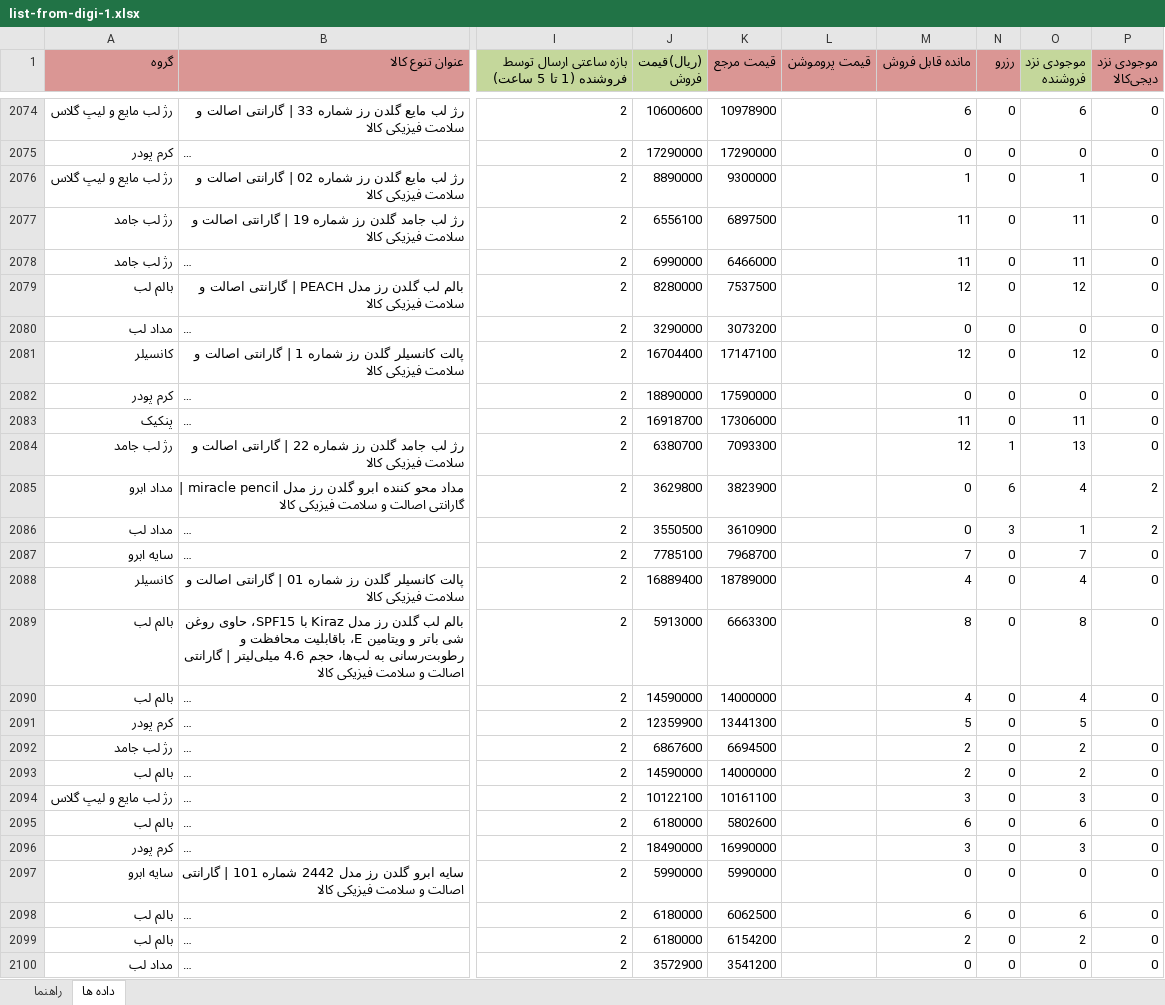
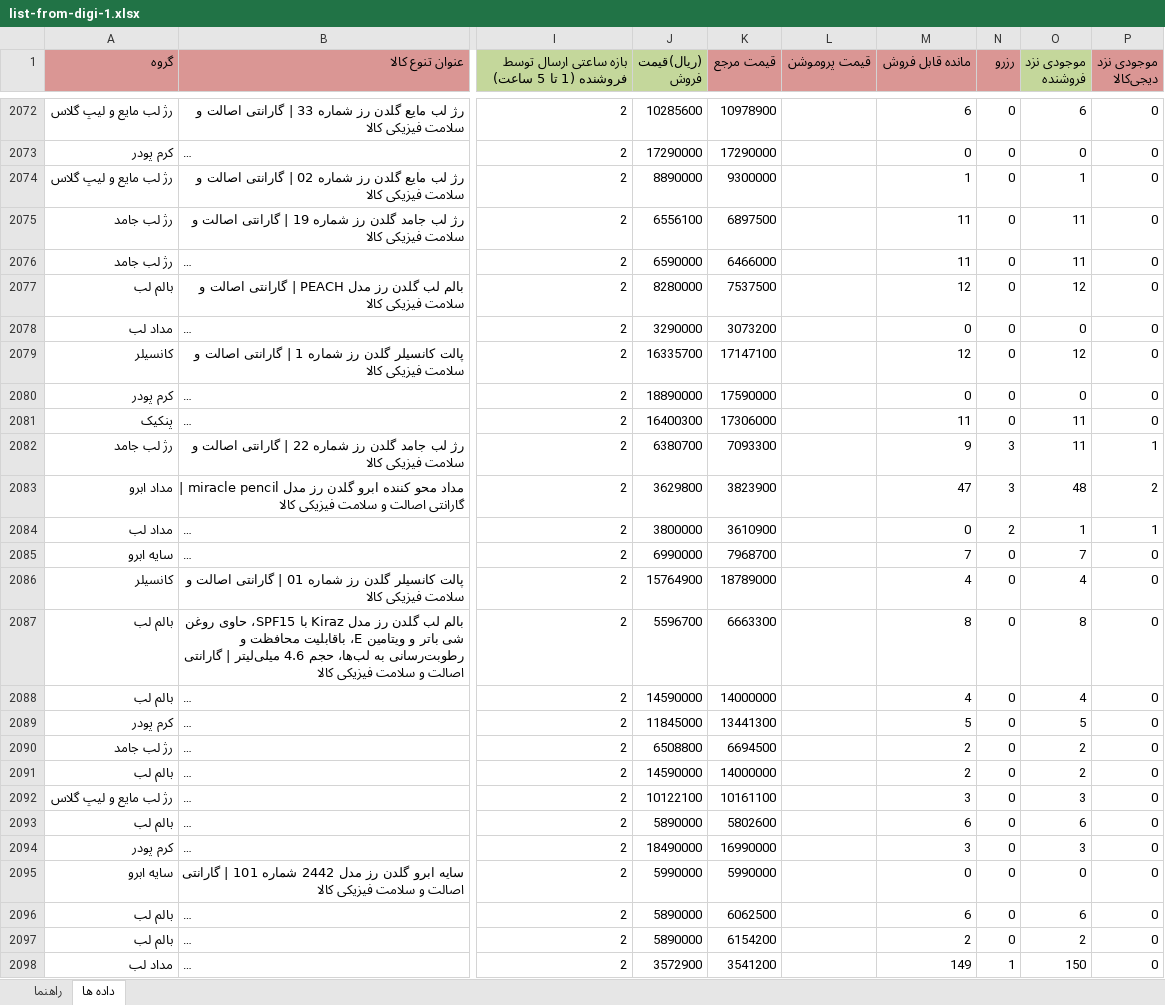
Before and after one commit to behzad-afsari/inventory-digi-2.6-1405, an Excel workbook: model/data/list-products-from-digi/list-from-digi-1.xlsx, sheet داده ها, drawn as a sheet; only a part is shown, gaps mark what is left out; long unchanged cells end in …; values as stored, in another font and other column widths than the file's, no borders; addresses are those after the commit; the diff covers the shown part only; the diff names each change by its address in the sheet, - before the commit and + after, or states it on an @@ line.

```diff
--- a/model/data/list-products-from-digi/list-from-digi-1.xlsx (sheet داده ها)
+++ b/model/data/list-products-from-digi/list-from-digi-1.xlsx (sheet داده ها)
-J2072 ((ریال)قیمت فروش): 10600600
+J2072 ((ریال)قیمت فروش): 10285600
-J2076 ((ریال)قیمت فروش): 6990000
+J2076 ((ریال)قیمت فروش): 6590000
-J2079 ((ریال)قیمت فروش): 16704400
+J2079 ((ریال)قیمت فروش): 16335700
-J2081 ((ریال)قیمت فروش): 16918700
+J2081 ((ریال)قیمت فروش): 16400300
-M2082 (مانده قابل فروش): 12
+M2082 (مانده قابل فروش): 9
-N2082 (رزرو): 1
+N2082 (رزرو): 3
-O2082 (موجودی نزد فروشنده): 13
+O2082 (موجودی نزد فروشنده): 11
-P2082 (موجودی نزد دیجی‌کالا): 0
+P2082 (موجودی نزد دیجی‌کالا): 1
-M2083 (مانده قابل فروش): 0
+M2083 (مانده قابل فروش): 47
-N2083 (رزرو): 6
+N2083 (رزرو): 3
-O2083 (موجودی نزد فروشنده): 4
+O2083 (موجودی نزد فروشنده): 48
-J2084 ((ریال)قیمت فروش): 3550500
+J2084 ((ریال)قیمت فروش): 3800000
-N2084 (رزرو): 3
+N2084 (رزرو): 2
-P2084 (موجودی نزد دیجی‌کالا): 2
+P2084 (موجودی نزد دیجی‌کالا): 1
-J2085 ((ریال)قیمت فروش): 7785100
+J2085 ((ریال)قیمت فروش): 6990000
-J2086 ((ریال)قیمت فروش): 16889400
+J2086 ((ریال)قیمت فروش): 15764900
-J2087 ((ریال)قیمت فروش): 5913000
+J2087 ((ریال)قیمت فروش): 5596700
-J2089 ((ریال)قیمت فروش): 12359900
+J2089 ((ریال)قیمت فروش): 11845000
-J2090 ((ریال)قیمت فروش): 6867600
+J2090 ((ریال)قیمت فروش): 6508800
-J2093 ((ریال)قیمت فروش): 6180000
+J2093 ((ریال)قیمت فروش): 5890000
-J2096:J2097 ((ریال)قیمت فروش): 6180000
+J2096:J2097 ((ریال)قیمت فروش): 5890000
-M2098 (مانده قابل فروش): 0
+M2098 (مانده قابل فروش): 149
-N2098 (رزرو): 0
+N2098 (رزرو): 1
-O2098 (موجودی نزد فروشنده): 0
+O2098 (موجودی نزد فروشنده): 150
```
Also changed, not shown: 2 removed rows and 1866 edited cells elsewhere in this sheet, model/data/list-products-from-digi/list-from-digi.xlsx, 16 other files.
